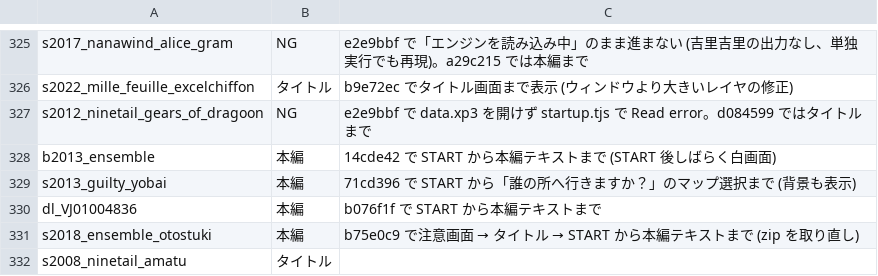
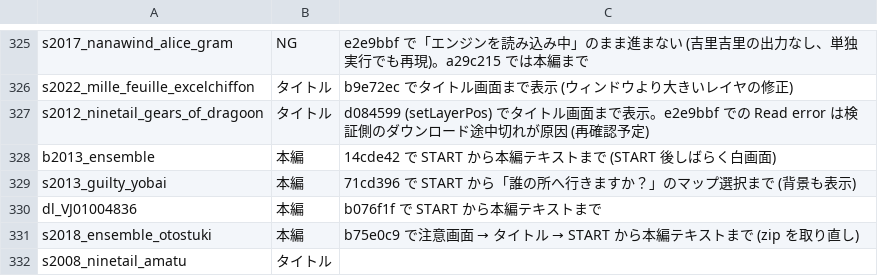
Before and after one commit to a-kaibu/vnrun, a TSV file: tools/verify/status.tsv, drawn as a sheet; only a part is shown, gaps mark what is left out.

```diff
--- a/tools/verify/status.tsv
+++ b/tools/verify/status.tsv
@@ -326,3 +326,3 @@ s2017_nanawind_alice_gram	NG	e2e9bbf で「エンジンを読み込み中」の
 s2022_mille_feuille_excelchiffon	タイトル	b9e72ec でタイトル画面まで表示 (ウィンドウより大きいレイヤの修正)
-s2012_ninetail_gears_of_dragoon	NG	e2e9bbf で data.xp3 を開けず startup.tjs で Read error。d084599 ではタイトルまで
+s2012_ninetail_gears_of_dragoon	タイトル	d084599 (setLayerPos) でタイトル画面まで表示。e2e9bbf での Read error は検証側のダウンロード途中切れが原因 (再確認予定)
 b2013_ensemble	本編	14cde42 で START から本編テキストまで (START 後しばらく白画面)
```
Also changed, not shown: 1 other file.
